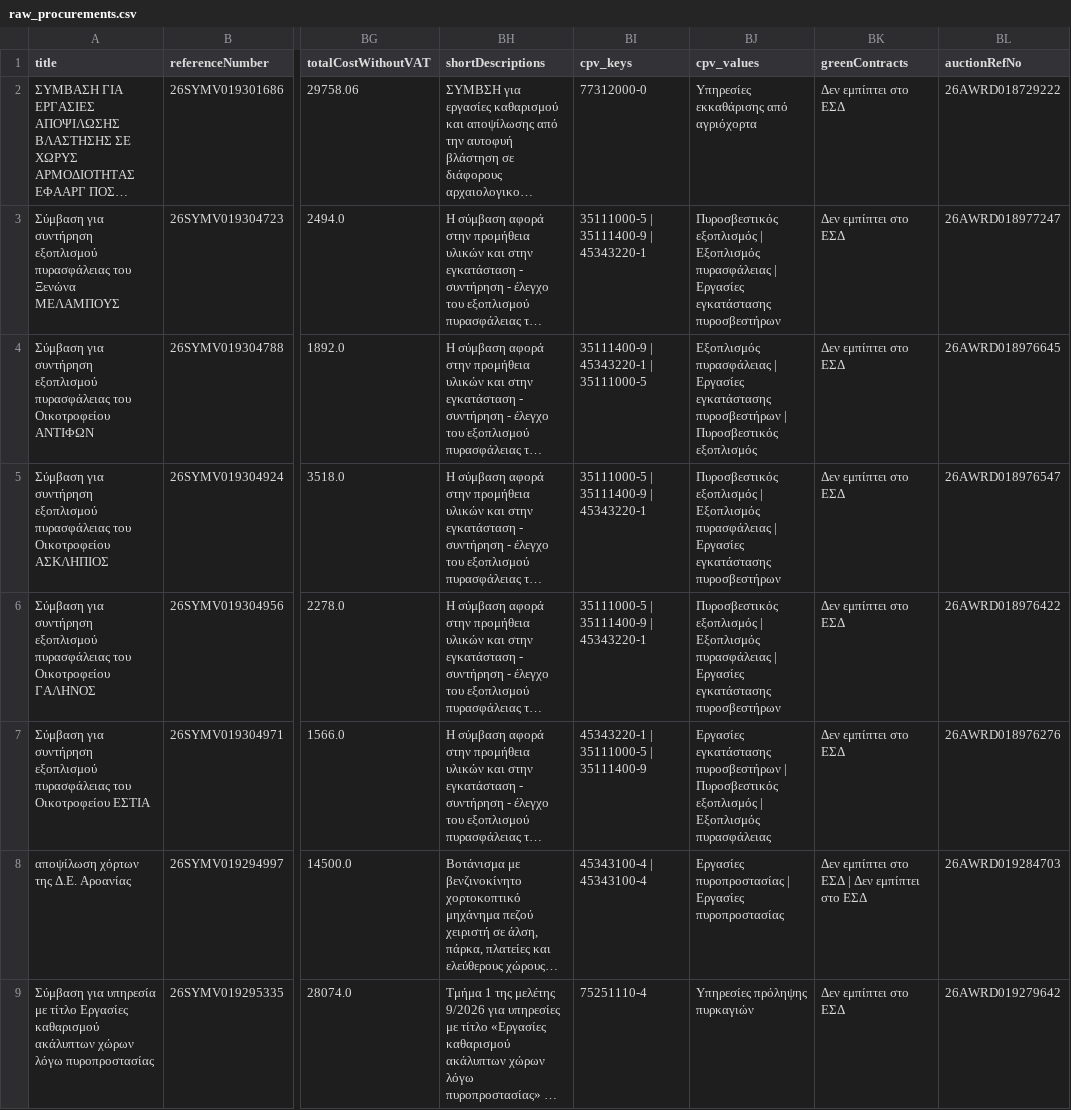
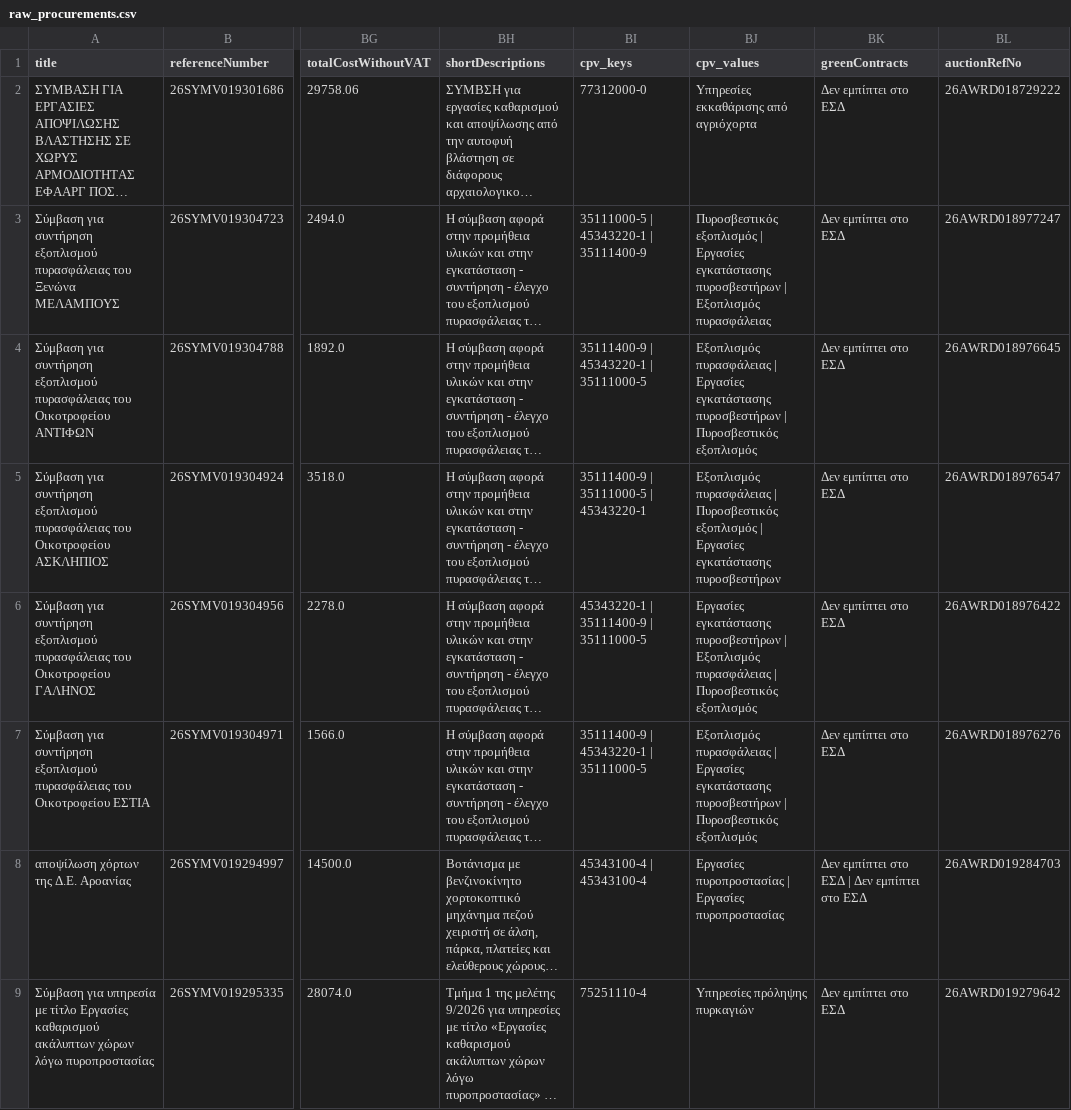
Before and after one commit to troboukis/2026_fire_protection, a CSV file: data/raw_procurements.csv, drawn as a sheet; only a part is shown, gaps mark what is left out; long unchanged cells end in …; the diff covers the shown part only; the diff names each change by its address in the sheet, - before the commit and + after, or states it on an @@ line.

```diff
--- a/data/raw_procurements.csv
+++ b/data/raw_procurements.csv
-BI3 (cpv_keys): 35111000-5 | 35111400-9 | 45343220-1
+BI3 (cpv_keys): 35111000-5 | 45343220-1 | 35111400-9
-BJ3 (cpv_values): …εξοπλισμός | Εξοπλισμός πυρασφάλειας | Εργασίες εγκατάστασης πυροσβεστήρων
+BJ3 (cpv_values): …εξοπλισμός | Εργασίες εγκατάστασης πυροσβεστήρων | Εξοπλισμός πυρασφάλειας
-BI5 (cpv_keys): 35111000-5 | 35111400-9 | 45343220-1
+BI5 (cpv_keys): 35111400-9 | 35111000-5 | 45343220-1
-BJ5 (cpv_values): Πυροσβεστικός εξοπλισμός | Εξοπλισμός πυρασφάλειας | Εργασίες…
+BJ5 (cpv_values): Εξοπλισμός πυρασφάλειας | Πυροσβεστικός εξοπλισμός | Εργασίες…
-BI6 (cpv_keys): 35111000-5 | 35111400-9 | 45343220-1
+BI6 (cpv_keys): 45343220-1 | 35111400-9 | 35111000-5
-BJ6 (cpv_values): Πυροσβεστικός εξοπλισμός | Εξοπλισμός πυρασφάλειας | Εργασίες εγκατάστασης πυροσβεστήρων
+BJ6 (cpv_values): Εργασίες εγκατάστασης πυροσβεστήρων | Εξοπλισμός πυρασφάλειας | Πυροσβεστικός εξοπλισμός
-BI7 (cpv_keys): 45343220-1 | 35111000-5 | 35111400-9
+BI7 (cpv_keys): 35111400-9 | 45343220-1 | 35111000-5
-BJ7 (cpv_values): Εργασίες εγκατάστασης πυροσβεστήρων | Πυροσβεστικός εξοπλισμός | Εξοπλισμός πυρασφάλειας
+BJ7 (cpv_values): Εξοπλισμός πυρασφάλειας | Εργασίες εγκατάστασης πυροσβεστήρων | Πυροσβεστικός εξοπλισμός
```
Also changed, not shown: 8 edited cells elsewhere in this file, logs/fetch_runs.csv, logs/kimdis_fetch_runs.csv, 4 other files.
